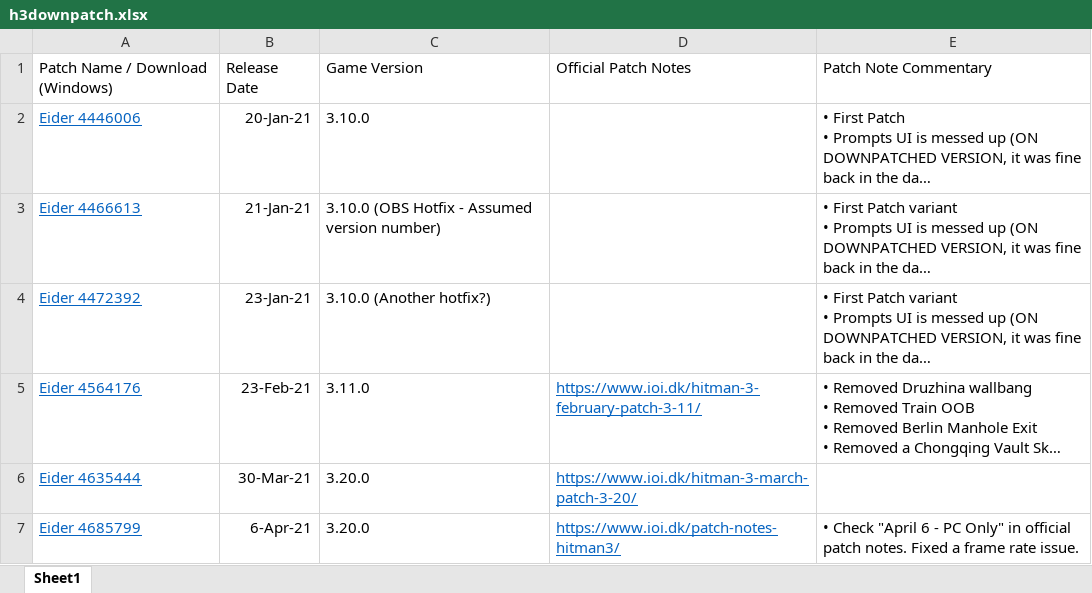
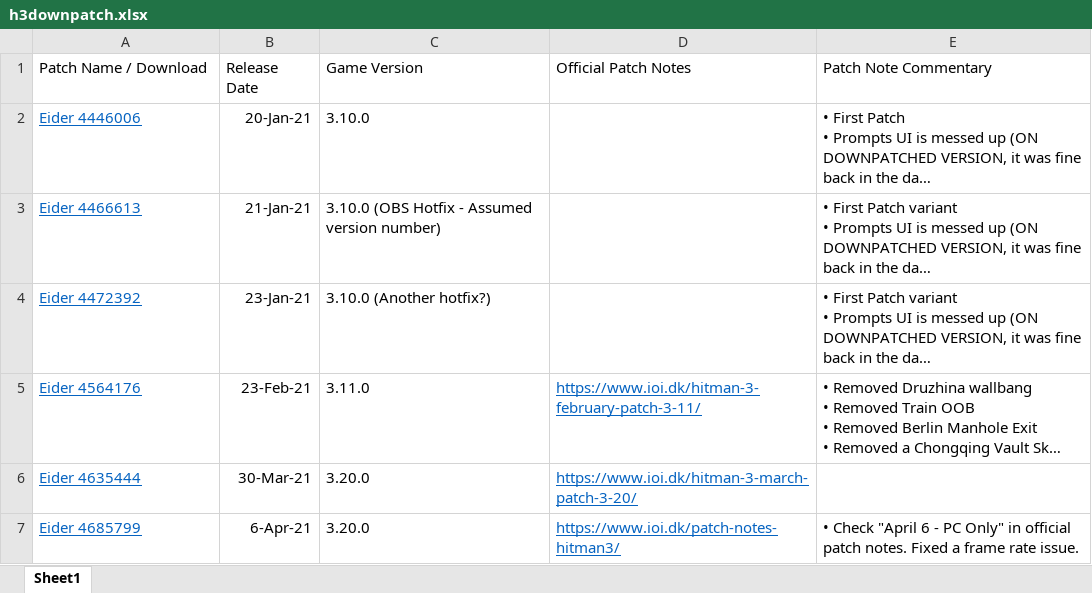
Before and after one commit to solderq35/hitman-3-downpatch, an Excel workbook: h3downpatch.xlsx, sheet Sheet1, drawn as a sheet; only a part is shown; long unchanged cells end in …; values as stored, in another font and other column widths than the file's, no borders; the diff names each change by its address in the sheet, - before the commit and + after, or states it on an @@ line.

```diff
--- a/h3downpatch.xlsx (sheet Sheet1)
+++ b/h3downpatch.xlsx (sheet Sheet1)
-A1: Patch Name / Download (Windows)
+A1: Patch Name / Download
```
Also changed, not shown: 1 other file.
